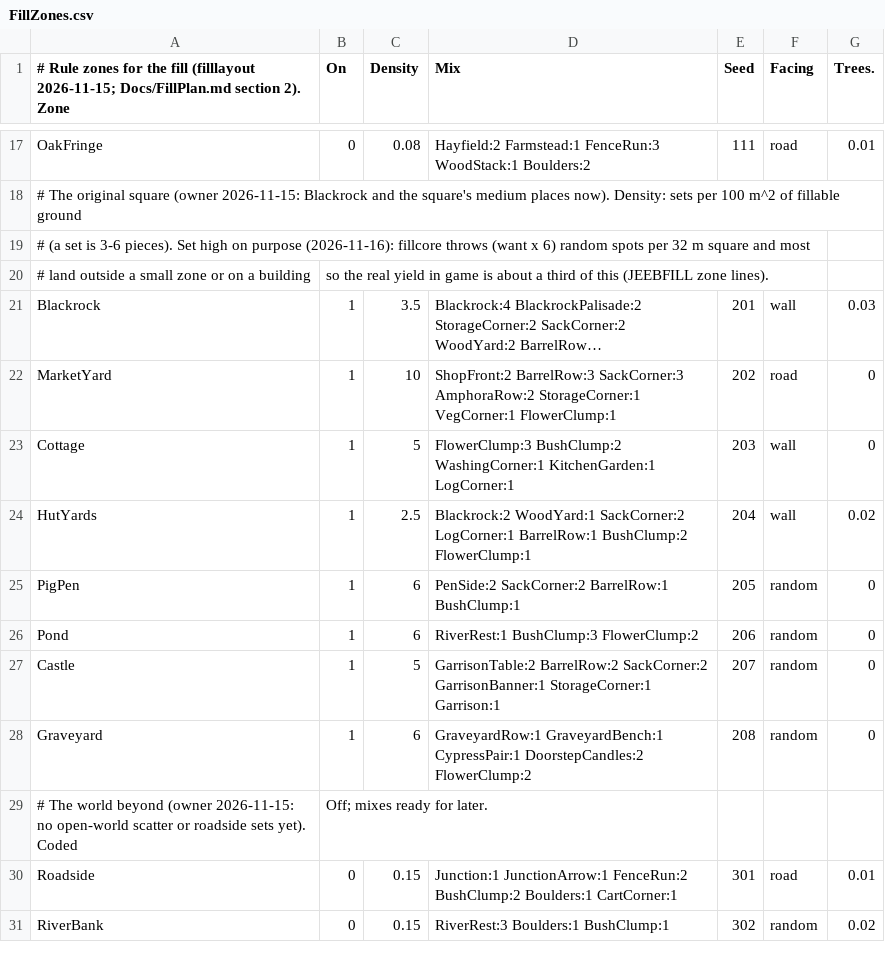
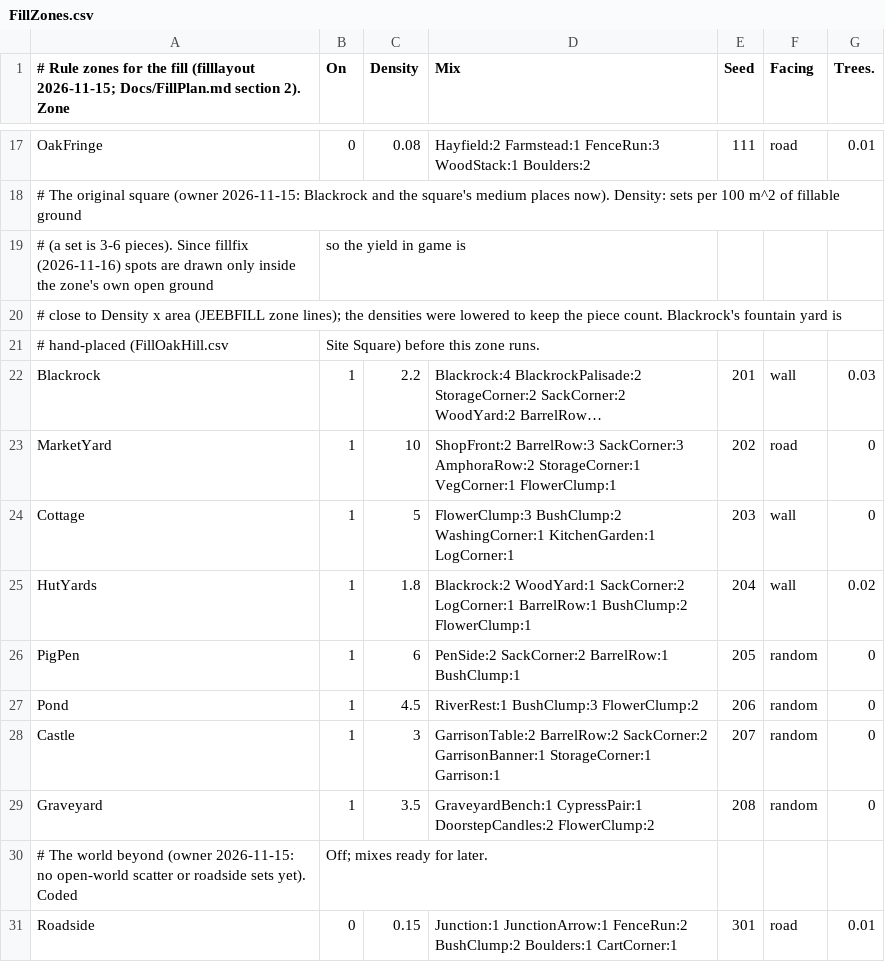
Before and after one commit to jleclair64/Jeebsland, a CSV file: Content/Data/FillZones.csv, drawn as a sheet; only a part is shown, gaps mark what is left out; the shorter side is filled out with more unchanged rows; long unchanged cells end in …; removed rows and columns are numbered as before the commit, all else as after; the diff names each change by its address in the sheet, - before the commit and + after, or states it on an @@ line.

```diff
--- a/Content/Data/FillZones.csv
+++ b/Content/Data/FillZones.csv
+row 19: # (a set is 3-6 pieces). Since fillfix (2026-11-16) spots are drawn only inside the zone's own open ground | so the yield in game is
-A20: # (a set is 3-6 pieces). Set high on purpose (2026-11-16): fillcore throws (want x 6) random spots per 32 m square and most
+A20: # close to Density x area (JEEBFILL zone lines); the densities were lowered to keep the piece count. Blackrock's fountain yard is
-row 20: # land outside a small zone or on a building | so the real yield in game is about a third of this (JEEBFILL zone lines).
+row 21: # hand-placed (FillOakHill.csv | Site Square) before this zone runs.
-C22 (Density): 3.5
+C22 (Density): 2.2
-C25 (Density): 2.5
+C25 (Density): 1.8
-C27 (Density): 6
+C27 (Density): 4.5
-C28 (Density): 5
+C28 (Density): 3
-C29 (Density): 6
+C29 (Density): 3.5
-D29 (Mix): GraveyardRow:1 GraveyardBench:1 CypressPair:1…
+D29 (Mix): GraveyardBench:1 CypressPair:1…
```
Also changed, not shown: Content/Data/FillOakHill.csv, Content/Data/FillSets.csv, 3 other files.
